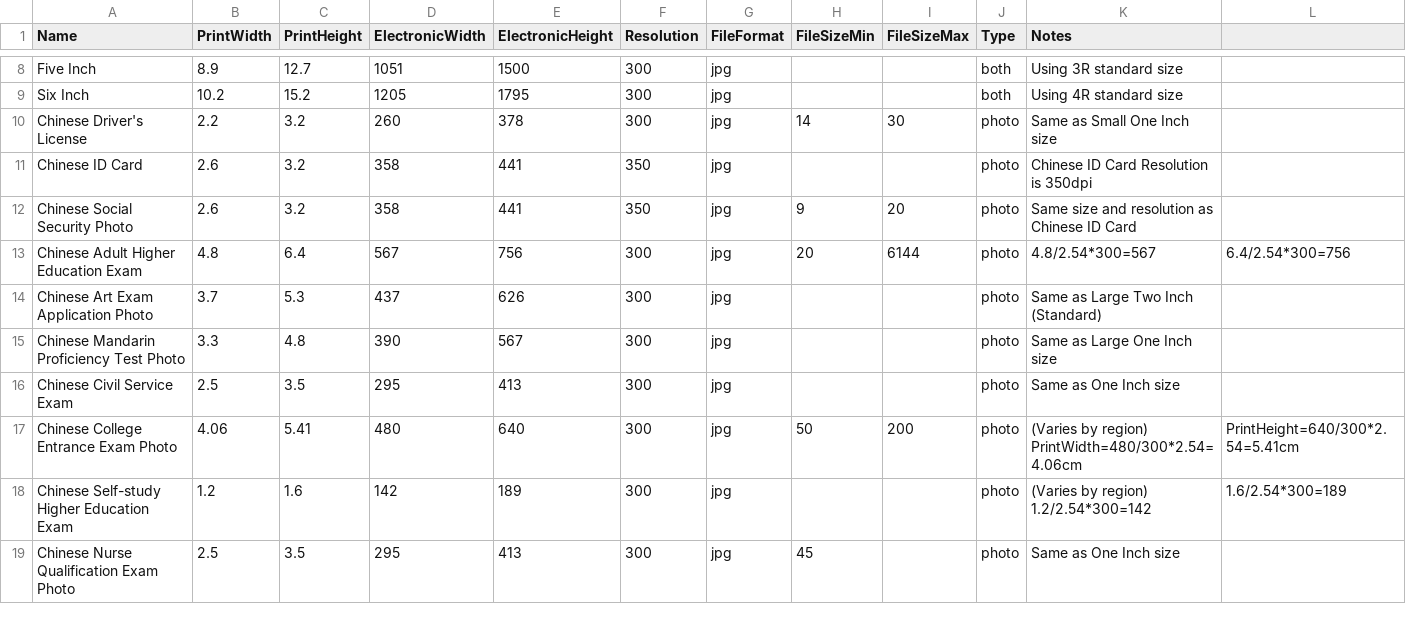
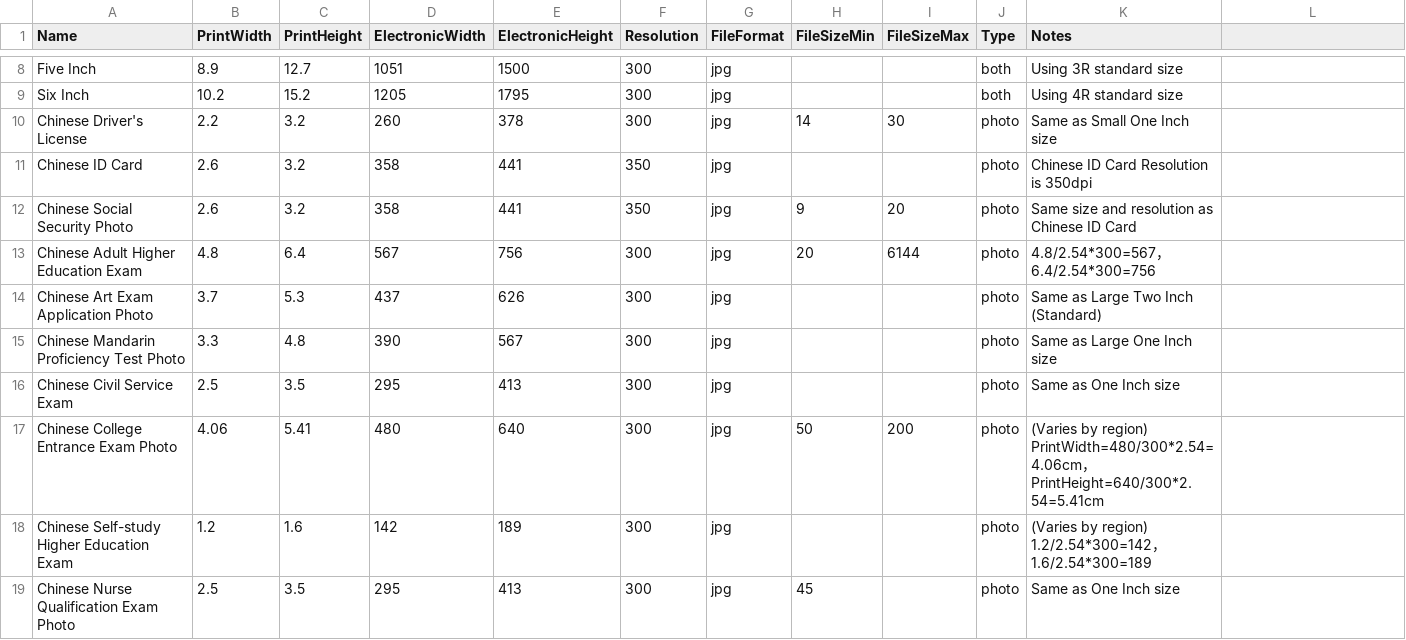
Before and after one commit to wuyuanfang19770623/LiYing, a CSV file: data/size_en.csv, drawn as a sheet; only a part is shown, gaps mark what is left out; the diff covers the shown part only.

Commit message:
fix: Fix CSV parsing issues with commas in Notes field

```diff
--- a/data/size_en.csv
+++ b/data/size_en.csv
@@ -12,3 +12,3 @@ Chinese ID Card,2.6,3.2,358,441,350,jpg,,,photo,Chinese ID Card Resolution is 35
 Chinese Social Security Photo,2.6,3.2,358,441,350,jpg,9,20,photo,Same size and resolution as Chinese ID Card
-Chinese Adult Higher Education Exam,4.8,6.4,567,756,300,jpg,20,6144,photo,4.8/2.54*300=567, 6.4/2.54*300=756
+Chinese Adult Higher Education Exam,4.8,6.4,567,756,300,jpg,20,6144,photo,4.8/2.54*300=567，6.4/2.54*300=756
 Chinese Art Exam Application Photo,3.7,5.3,437,626,300,jpg,,,photo,Same as Large Two Inch (Standard)
@@ -16,4 +16,4 @@ Chinese Mandarin Proficiency Test Photo,3.3,4.8,390,567,300,jpg,,,photo,Same as
 Chinese Civil Service Exam,2.5,3.5,295,413,300,jpg,,,photo,Same as One Inch size
-Chinese College Entrance Exam Photo,4.06,5.41,480,640,300,jpg,50,200,photo,(Varies by region) PrintWidth=480/300*2.54=4.06cm, PrintHeight=640/300*2.54=5.41cm
-Chinese Self-study Higher Education Exam,1.2,1.6,142,189,300,jpg,,,photo,(Varies by region) 1.2/2.54*300=142, 1.6/2.54*300=189
+Chinese College Entrance Exam Photo,4.06,5.41,480,640,300,jpg,50,200,photo,(Varies by region) PrintWidth=480/300*2.54=4.06cm，PrintHeight=640/300*2.54=5.41cm
+Chinese Self-study Higher Education Exam,1.2,1.6,142,189,300,jpg,,,photo,(Varies by region) 1.2/2.54*300=142，1.6/2.54*300=189
 Chinese Nurse Qualification Exam Photo,2.5,3.5,295,413,300,jpg,45,,photo,Same as One Inch size
```
Also changed, not shown: 22 edited cells elsewhere in this file, data/size_zh.csv, 1 other file.
